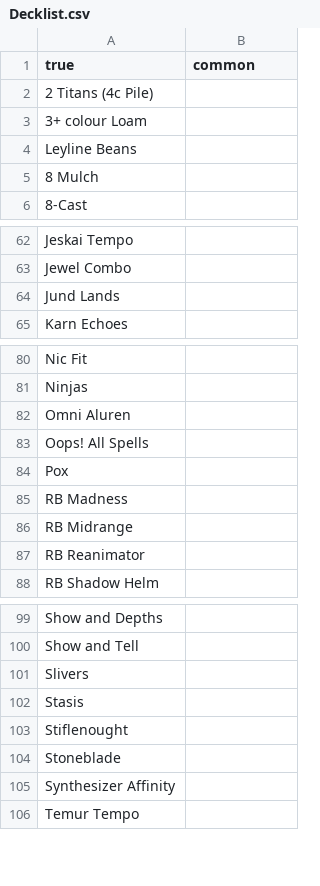
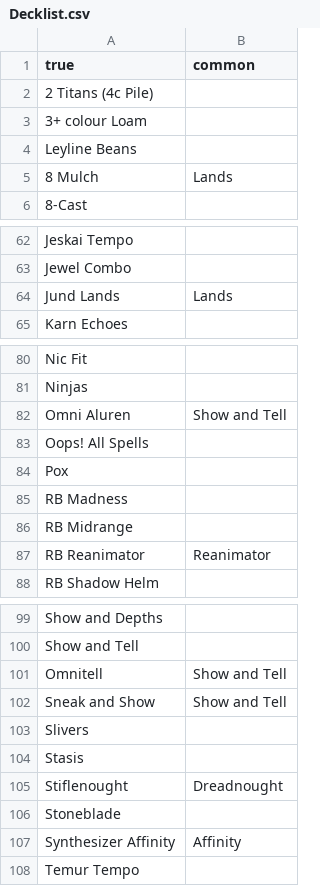
Before and after one commit to Fydun/mtg-league, a CSV file: scripts/Decklist.csv, drawn as a sheet; only a part is shown, gaps mark what is left out; the diff covers the shown part only.

Commit message:
Update Decklist.csv with new archetype classifications

```diff
--- a/scripts/Decklist.csv
+++ b/scripts/Decklist.csv
@@ -4,3 +4,3 @@ true,common
 Leyline Beans,
-8 Mulch,
+8 Mulch,Lands
 8-Cast,
@@ -63,3 +63,3 @@ Jeskai Tempo,
 Jewel Combo,
-Jund Lands,
+Jund Lands,Lands
 Karn Echoes,
@@ -81,3 +81,3 @@ Nic Fit,
 Ninjas,
-Omni Aluren,
+Omni Aluren,Show and Tell
 Oops! All Spells,
@@ -86,3 +86,3 @@ RB Madness,
 RB Midrange,
-RB Reanimator,
+RB Reanimator,Reanimator
 RB Shadow Helm,
@@ -100,7 +100,9 @@ Show and Depths,
 Show and Tell,
+Omnitell,Show and Tell
+Sneak and Show,Show and Tell
 Slivers,
 Stasis,
-Stiflenought,
+Stiflenought,Dreadnought
 Stoneblade,
-Synthesizer Affinity,
+Synthesizer Affinity,Affinity
 Temur Tempo,
```
Also changed, not shown: 1 edited cell elsewhere in this file.
